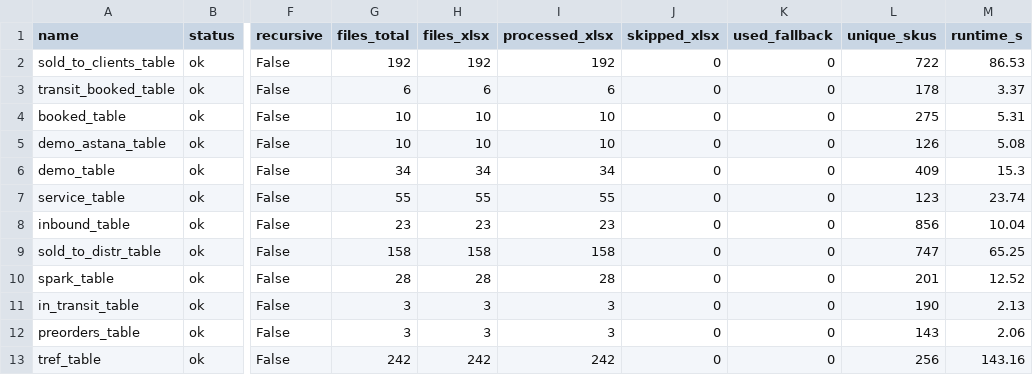
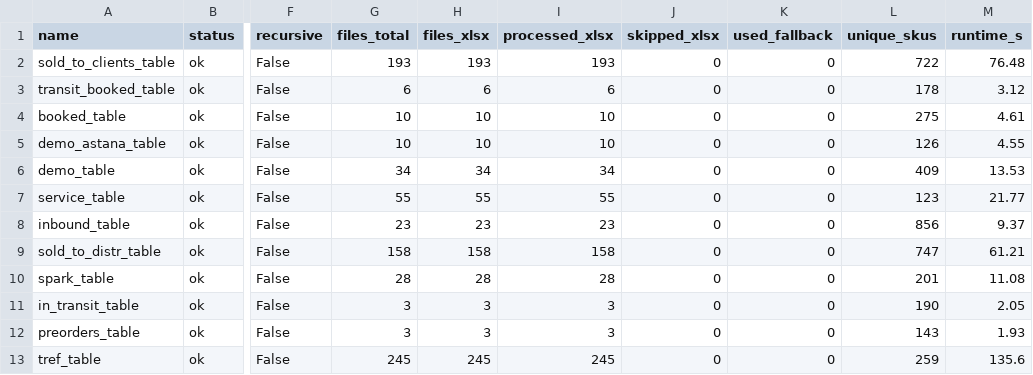
Before and after one commit to einhellcentralasia/ostatki, a CSV file: data/_manifest.csv, drawn as a sheet; only a part is shown, gaps mark what is left out; the diff names each change by its address in the sheet, - before the commit and + after, or states it on an @@ line.

```diff
--- a/data/_manifest.csv
+++ b/data/_manifest.csv
-G2 (files_total): 192
+G2 (files_total): 193
-H2 (files_xlsx): 192
+H2 (files_xlsx): 193
-I2 (processed_xlsx): 192
+I2 (processed_xlsx): 193
-M2 (runtime_s): 86.53
+M2 (runtime_s): 76.48
-M3 (runtime_s): 3.37
+M3 (runtime_s): 3.12
-M4 (runtime_s): 5.31
+M4 (runtime_s): 4.61
-M5 (runtime_s): 5.08
+M5 (runtime_s): 4.55
-M6 (runtime_s): 15.3
+M6 (runtime_s): 13.53
-M7 (runtime_s): 23.74
+M7 (runtime_s): 21.77
-M8 (runtime_s): 10.04
+M8 (runtime_s): 9.37
-M9 (runtime_s): 65.25
+M9 (runtime_s): 61.21
-M10 (runtime_s): 12.52
+M10 (runtime_s): 11.08
-M11 (runtime_s): 2.13
+M11 (runtime_s): 2.05
-M12 (runtime_s): 2.06
+M12 (runtime_s): 1.93
-G13 (files_total): 242
+G13 (files_total): 245
-H13 (files_xlsx): 242
+H13 (files_xlsx): 245
-I13 (processed_xlsx): 242
+I13 (processed_xlsx): 245
-L13 (unique_skus): 256
+L13 (unique_skus): 259
-M13 (runtime_s): 143.16
+M13 (runtime_s): 135.6
```
Also changed, not shown: data/SKU_updated/SKU_updated.csv, data/sold_to_clients_table/sold_to_clients_table.csv, 6 other files.
